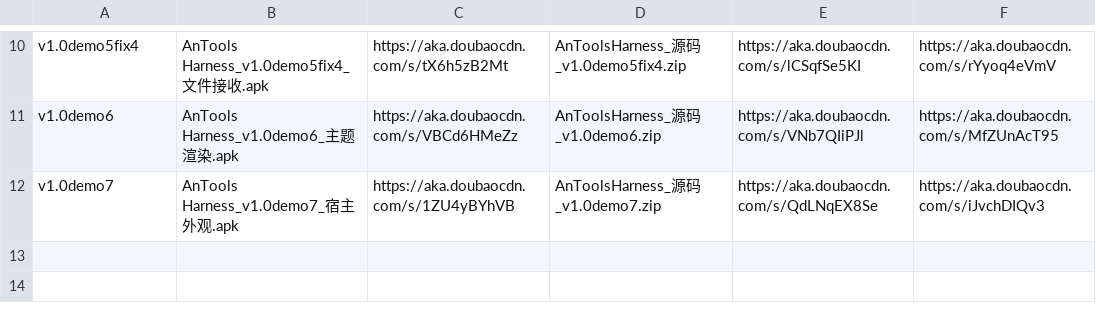
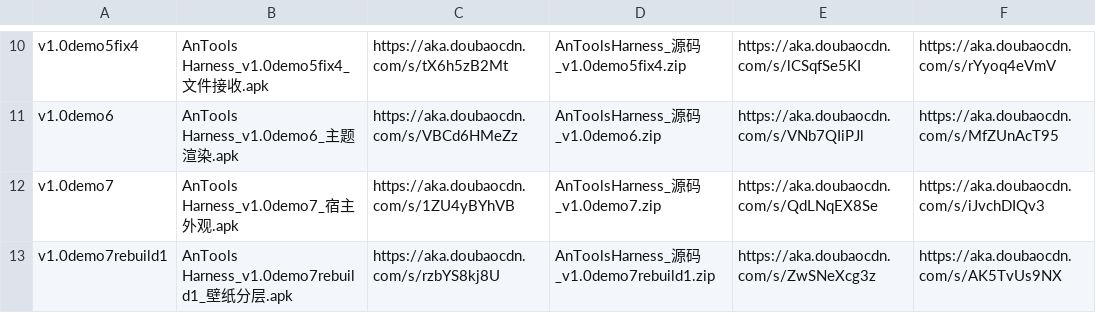
Before and after one commit to LiueCreater/AnTools-Harness, a TSV file: versions.tsv, drawn as a sheet; only a part is shown, gaps mark what is left out.

Commit message:
archive: add v1.0demo7rebuild1 wallpaper layer

```diff
--- a/versions.tsv
+++ b/versions.tsv
@@ -12 +12,2 @@ v1.0demo6	AnTools Harness_v1.0demo6_主题渲染.apk	https://aka.doubaocdn.com/s
 v1.0demo7	AnTools Harness_v1.0demo7_宿主外观.apk	https://aka.doubaocdn.com/s/1ZU4yBYhVB	AnToolsHarness_源码_v1.0demo7.zip	https://aka.doubaocdn.com/s/QdLNqEX8Se	https://aka.doubaocdn.com/s/iJvchDIQv3
+v1.0demo7rebuild1	AnTools Harness_v1.0demo7rebuild1_壁纸分层.apk	https://aka.doubaocdn.com/s/rzbYS8kj8U	AnToolsHarness_源码_v1.0demo7rebuild1.zip	https://aka.doubaocdn.com/s/ZwSNeXcg3z	https://aka.doubaocdn.com/s/AK5TvUs9NX
```
